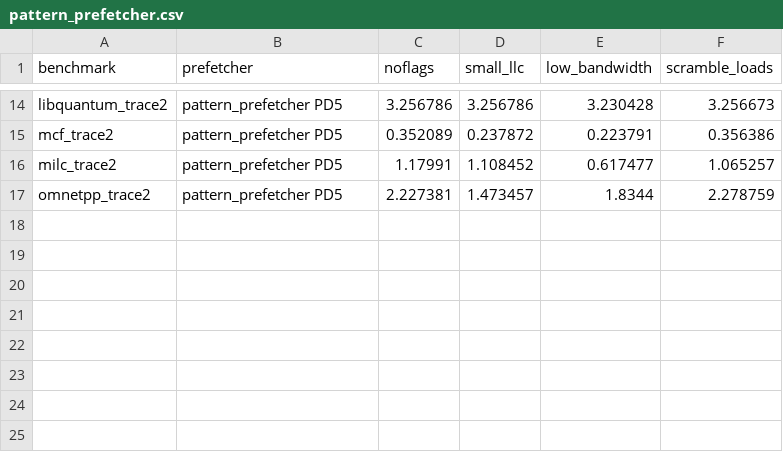
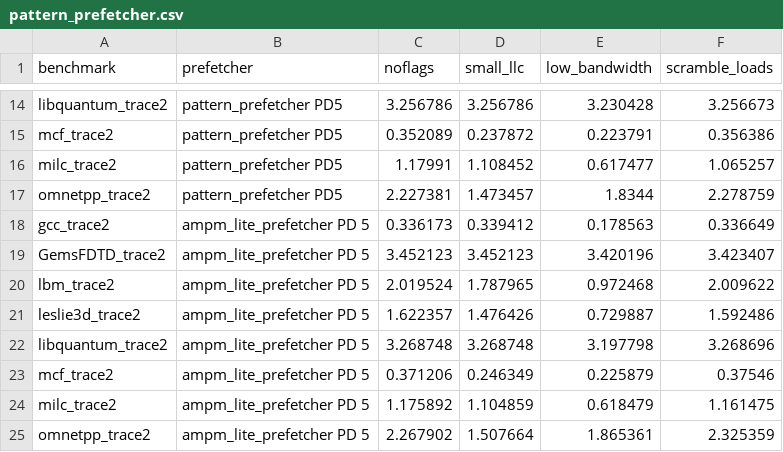
Before and after one commit to charlab/dpc2, a CSV file: data/pattern_prefetcher.csv, drawn as a sheet; only a part is shown, gaps mark what is left out.

Commit message:
Update pattern_prefetcher.csv

```diff
--- a/data/pattern_prefetcher.csv
+++ b/data/pattern_prefetcher.csv
@@ -17 +17,9 @@ milc_trace2,pattern_prefetcher PD5,1.17991,1.108452,0.617477,1.065257
 omnetpp_trace2,pattern_prefetcher PD5,2.227381,1.473457,1.8344,2.278759
+gcc_trace2,ampm_lite_prefetcher PD 5,0.336173,0.339412,0.178563,0.336649
+GemsFDTD_trace2,ampm_lite_prefetcher PD 5,3.452123,3.452123,3.420196,3.423407
+lbm_trace2,ampm_lite_prefetcher PD 5,2.019524,1.787965,0.972468,2.009622
+leslie3d_trace2,ampm_lite_prefetcher PD 5,1.622357,1.476426,0.729887,1.592486
+libquantum_trace2,ampm_lite_prefetcher PD 5,3.268748,3.268748,3.197798,3.268696
+mcf_trace2,ampm_lite_prefetcher PD 5,0.371206,0.246349,0.225879,0.37546
+milc_trace2,ampm_lite_prefetcher PD 5,1.175892,1.104859,0.618479,1.161475
+omnetpp_trace2,ampm_lite_prefetcher PD 5,2.267902,1.507664,1.865361,2.325359
```
